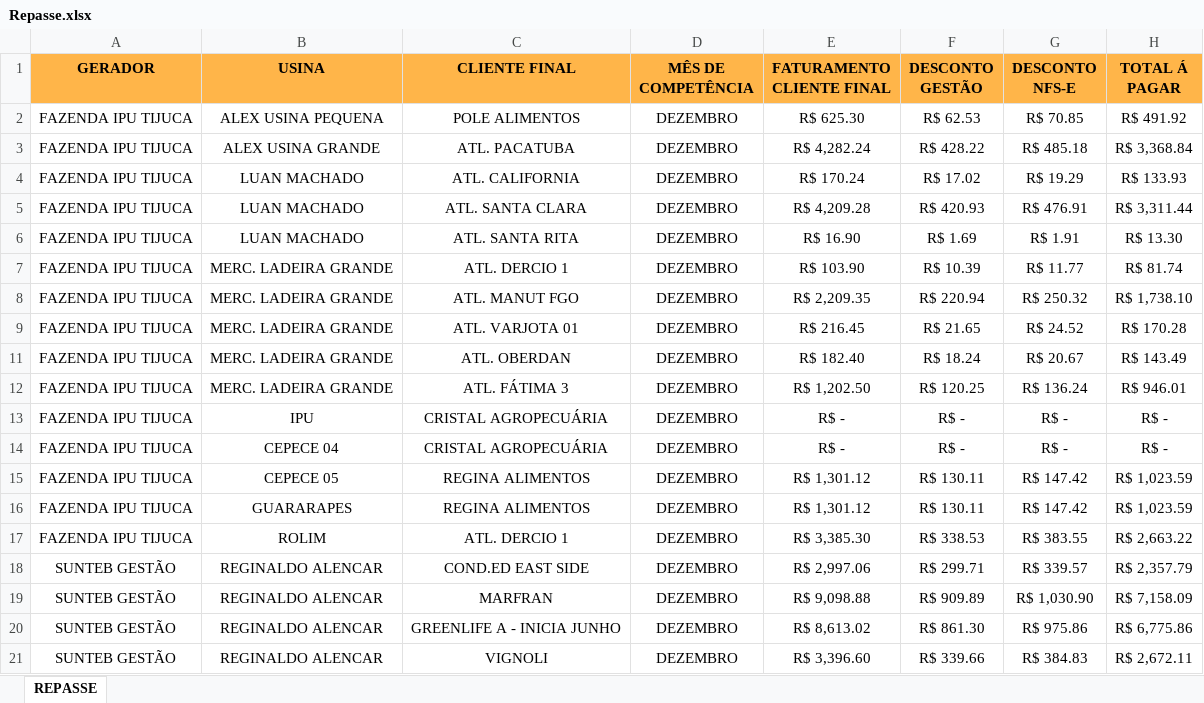
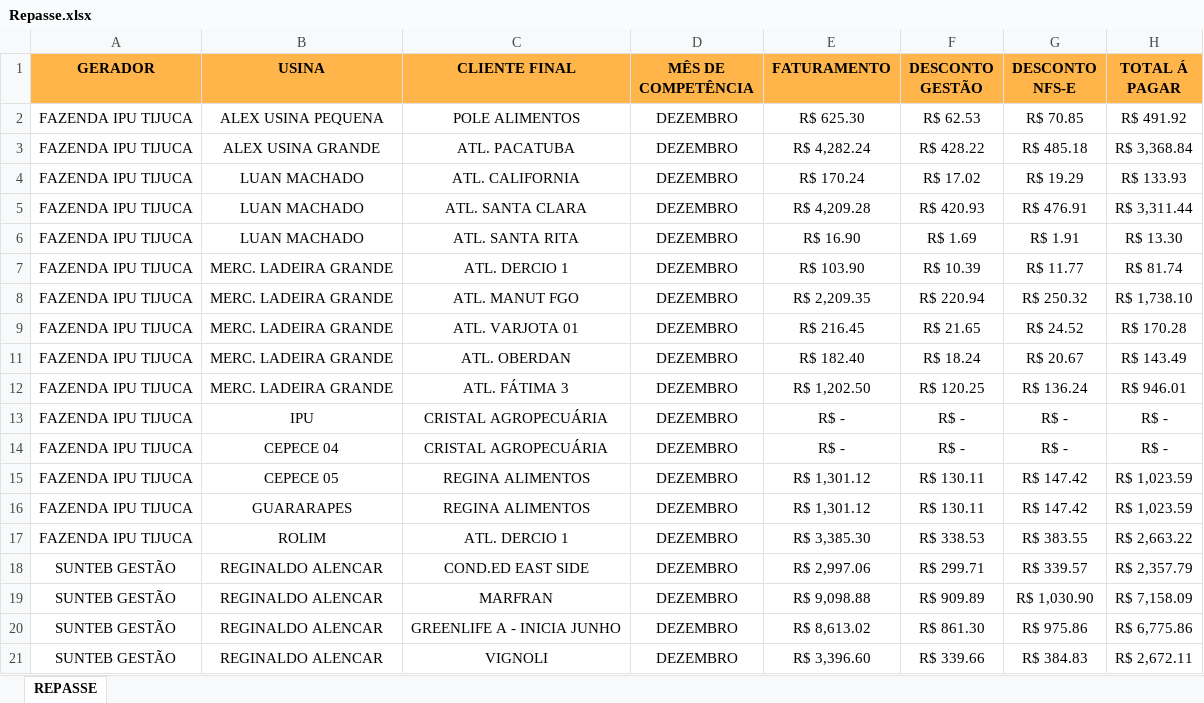
Before and after one commit to JoaoVNTR/Financeiro, an Excel workbook: Repasse.xlsx, sheet REPASSE, drawn as a sheet; values as stored, in another font and other column widths than the file's, no borders; ↵ is a line break in a cell; the diff names each change by its address in the sheet, - before the commit and + after, or states it on an @@ line.

Commit message:
Add files via upload

```diff
--- a/Repasse.xlsx (sheet REPASSE)
+++ b/Repasse.xlsx (sheet REPASSE)
-E1: FATURAMENTO ↵ CLIENTE FINAL
+E1: FATURAMENTO
```
